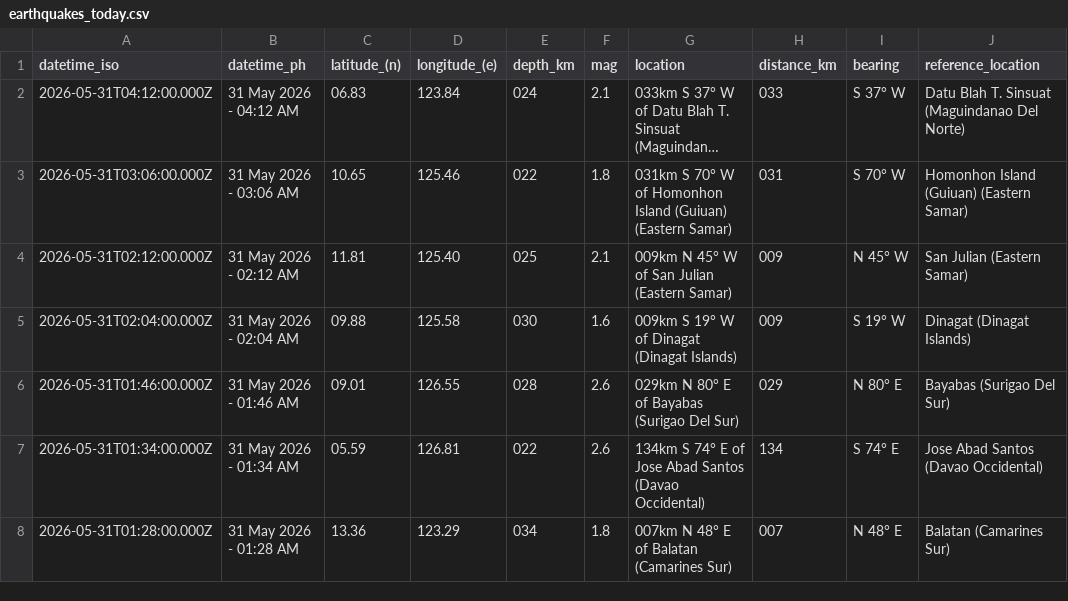
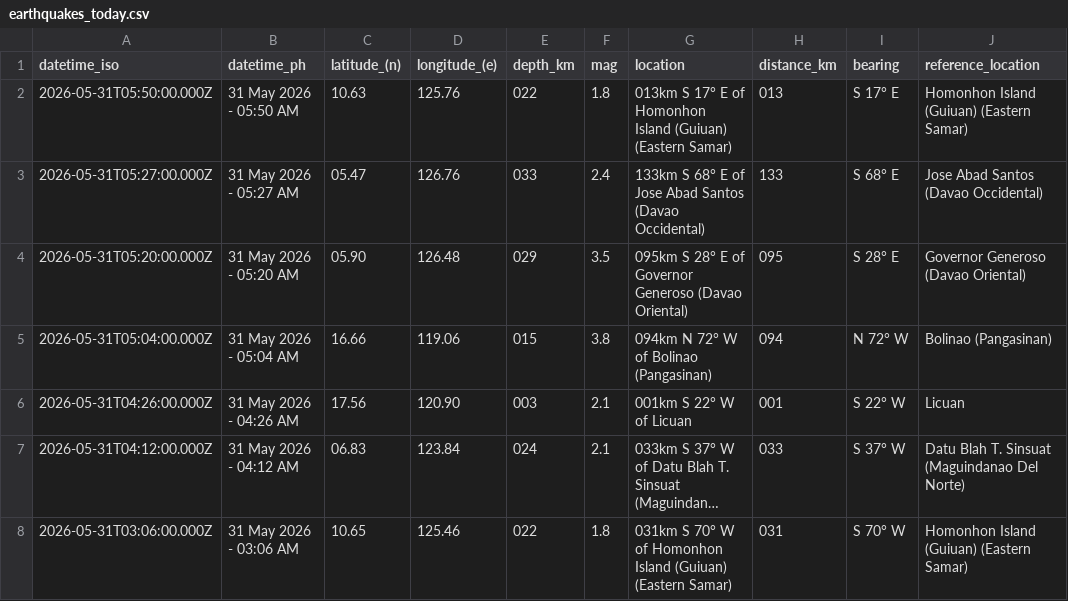
Before and after one commit to chamthesleeptalker/earthquake-tracker, a CSV file: earthquakes_today.csv, drawn as a sheet; only a part is shown; the shorter side is filled out with more unchanged rows; long unchanged cells end in …; the diff names each change by its address in the sheet, - before the commit and + after, or states it on an @@ line.

```diff
--- a/earthquakes_today.csv
+++ b/earthquakes_today.csv
+row 2: 2026-05-31T05:50:00.000Z | 31 May 2026 - 05:50 AM | 10.63 | 125.76 | 022 | 1.8 | 013km S 17° E of Homonhon Island (Guiuan) (Eastern Samar) | 013 | S 17° E | Homonhon Island (Guiuan) (Eastern Samar)
+row 3: 2026-05-31T05:27:00.000Z | 31 May 2026 - 05:27 AM | 05.47 | 126.76 | 033 | 2.4 | 133km S 68° E of Jose Abad Santos (Davao Occidental) | 133 | S 68° E | Jose Abad Santos (Davao Occidental)
+row 4: 2026-05-31T05:20:00.000Z | 31 May 2026 - 05:20 AM | 05.90 | 126.48 | 029 | 3.5 | 095km S 28° E of Governor Generoso (Davao Oriental) | 095 | S 28° E | Governor Generoso (Davao Oriental)
+row 5: 2026-05-31T05:04:00.000Z | 31 May 2026 - 05:04 AM | 16.66 | 119.06 | 015 | 3.8 | 094km N 72° W of Bolinao (Pangasinan) | 094 | N 72° W | Bolinao (Pangasinan)
+row 6: 2026-05-31T04:26:00.000Z | 31 May 2026 - 04:26 AM | 17.56 | 120.90 | 003 | 2.1 | 001km S 22° W of Licuan | 001 | S 22° W | Licuan
```
Also changed, not shown: earthquake_summary_stats.csv, earthquakes_past_24_hours.csv, 5 other files.
